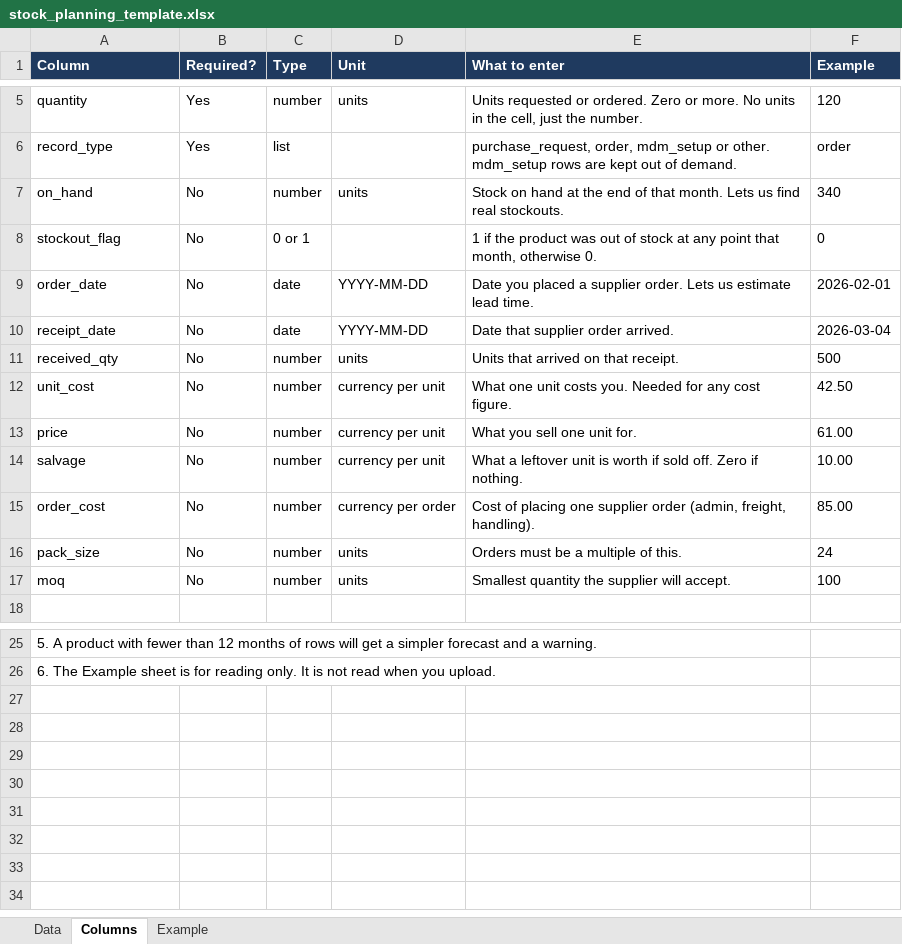
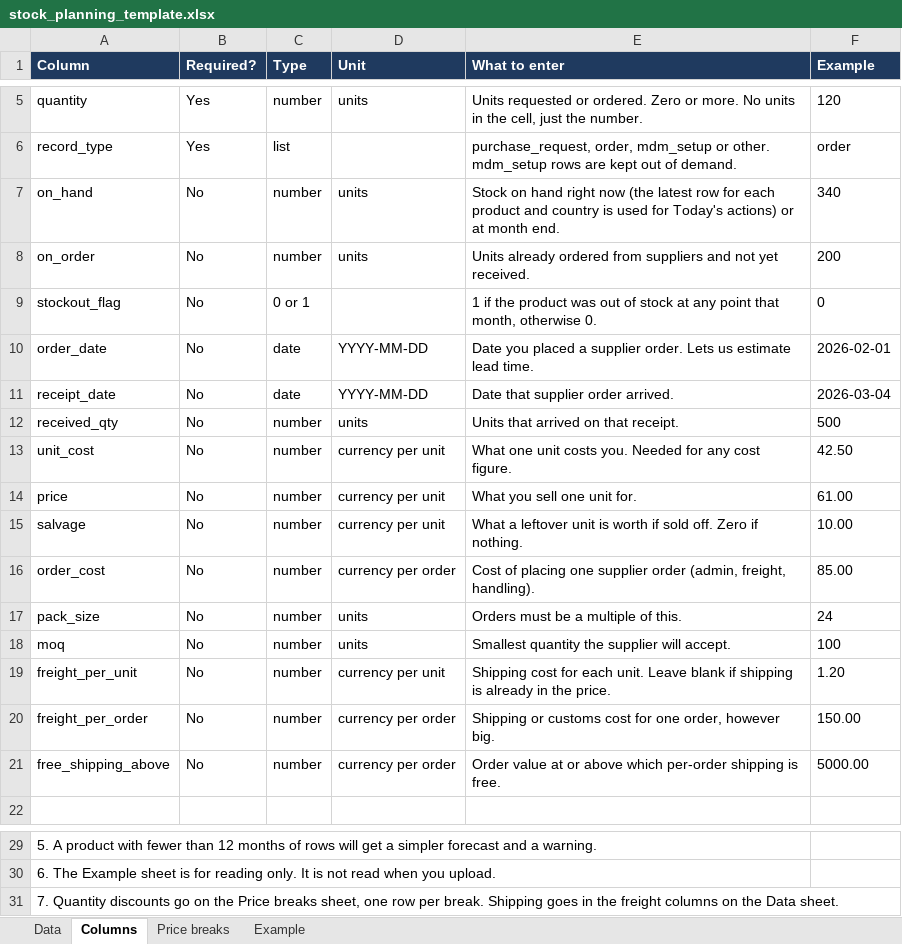
Before and after one commit to dairyers/pyramids-lives-mdm-platform, an Excel workbook: data/stock_planning_template.xlsx, sheet Columns, drawn as a sheet; only a part is shown, gaps mark what is left out; values as stored, in another font and other column widths than the file's, no borders; the diff names each change by its address in the sheet, - before the commit and + after, or states it on an @@ line.

Commit message:
Stock planning: overview, replay, today's actions, discounts and shipping, stockouts, setup tab
- Five tabs: Overview, Today's actions, Replay of the past year, What-if lab, Setup
- What should we do: advice that changes with goal and acceptable risk, each backed by a re-plan
- Replay: the plan rebuilt monthly from earlier months, run on real later demand against two simple rules
- Today's actions: reorder now / soon / fine / more than needed from current stock
- Shipping, price breaks (all units or incremental) and free shipping in the order size and cost curve
- Possible stockouts listed and replaced only after confirmation
- Template and upload: stock, shipping, price breaks sheet
- Per-product-and-country numbers, what-if sliders, days-of-stock chart

```diff
--- a/data/stock_planning_template.xlsx (sheet Columns)
+++ b/data/stock_planning_template.xlsx (sheet Columns)
+sheet tab: Price breaks
-E7 (What to enter): …on hand at the end of that month. Lets us find real stockouts.
+E7 (What to enter): …on hand right now (the latest row for each product and country is used for Today's actions) or at month end.
+row 8: on_order | No | number | units | Units already ordered from suppliers and not yet received. | 200
+row 19: freight_per_unit | No | number | currency per unit | Shipping cost for each unit. Leave blank if shipping is already in the price. | 1.20
+row 20: freight_per_order | No | number | currency per order | Shipping or customs cost for one order, however big. | 150.00
+row 21: free_shipping_above | No | number | currency per order | Order value at or above which per-order shipping is free. | 5000.00
+row 31: 7. Quantity discounts go on the Price breaks sheet, one row per break. Shipping goes in the freight columns on the Data sheet.
```
Also changed, not shown: sheet Data, 15 other files.
